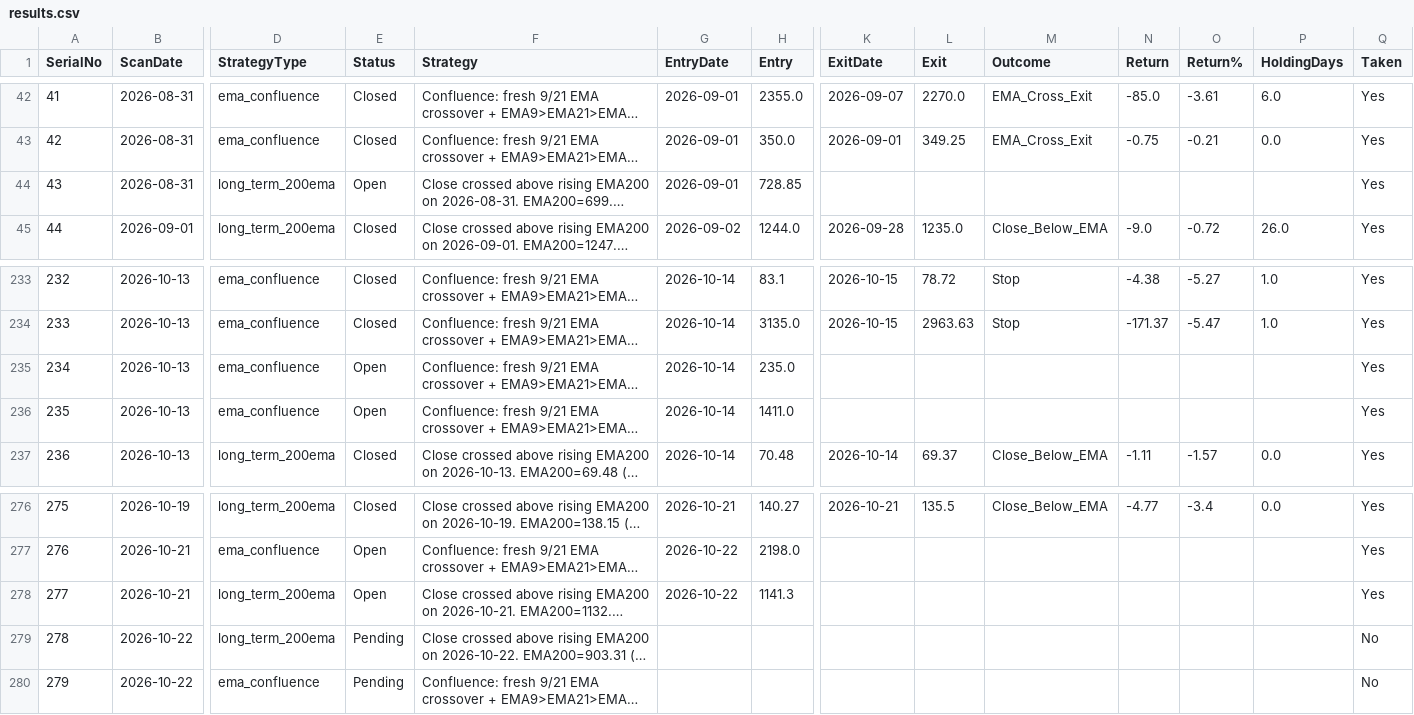
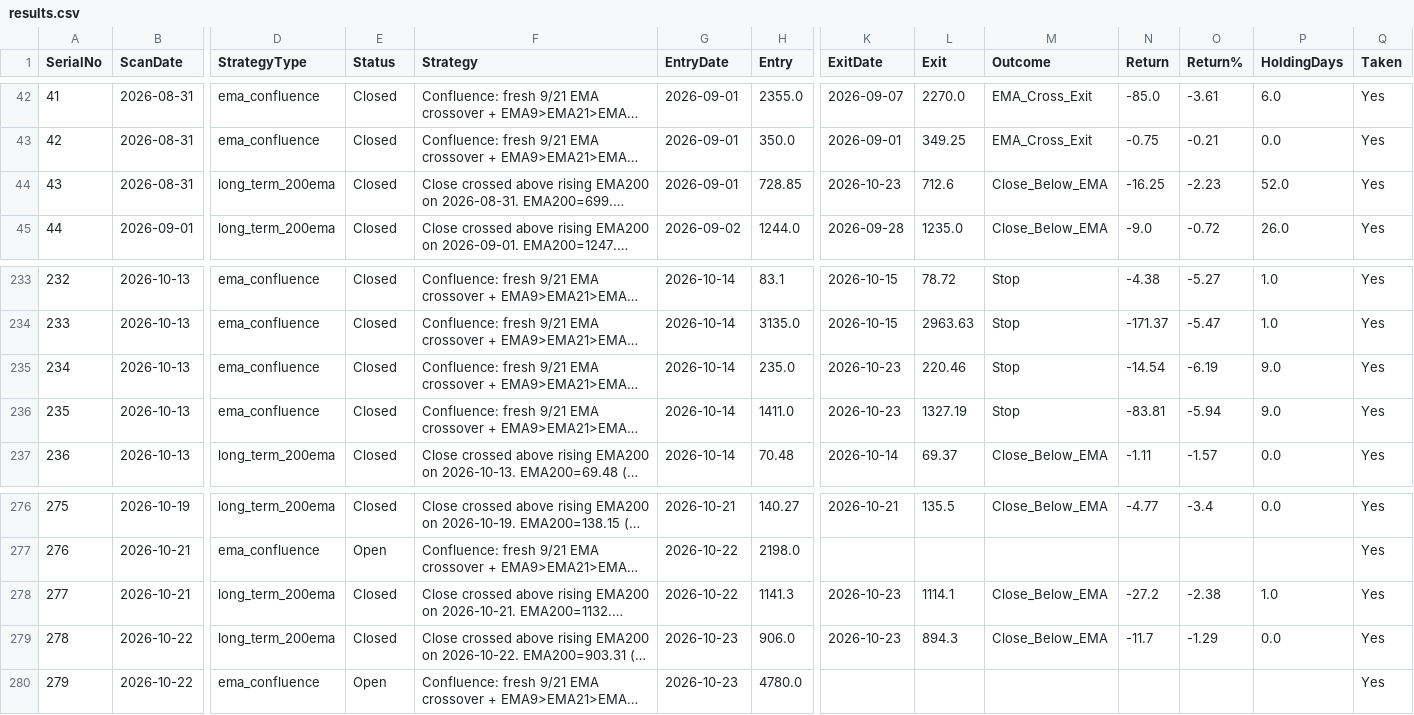
Before and after one commit to Jinish2023/ema_swing, a CSV file: results.csv, drawn as a sheet; only a part is shown, gaps mark what is left out; long unchanged cells end in …; the diff covers the shown part only; the diff names each change by its address in the sheet, - before the commit and + after, or states it on an @@ line.

Commit message:
Update results.csv (track)

```diff
--- a/results.csv
+++ b/results.csv
-E44 (Status): Open
+E44 (Status): Closed
-K44 (ExitDate): (empty)
+K44 (ExitDate): 2026-10-23
-L44 (Exit): (empty)
+L44 (Exit): 712.6
-M44 (Outcome): (empty)
+M44 (Outcome): Close_Below_EMA
-N44 (Return): (empty)
+N44 (Return): -16.25
-O44 (Return%): (empty)
+O44 (Return%): -2.23
-P44 (HoldingDays): (empty)
+P44 (HoldingDays): 52.0
-E235:E236 (Status): Open
+E235:E236 (Status): Closed
-K235:K236 (ExitDate): (empty)
+K235:K236 (ExitDate): 2026-10-23
-L235 (Exit): (empty)
+L235 (Exit): 220.46
-M235:M236 (Outcome): (empty)
+M235:M236 (Outcome): Stop
-N235 (Return): (empty)
+N235 (Return): -14.54
-O235 (Return%): (empty)
+O235 (Return%): -6.19
-P235:P236 (HoldingDays): (empty)
+P235:P236 (HoldingDays): 9.0
-L236 (Exit): (empty)
+L236 (Exit): 1327.19
-N236 (Return): (empty)
+N236 (Return): -83.81
-O236 (Return%): (empty)
+O236 (Return%): -5.94
-E278 (Status): Open
+E278 (Status): Closed
-K278:K279 (ExitDate): (empty)
+K278:K279 (ExitDate): 2026-10-23
-L278 (Exit): (empty)
+L278 (Exit): 1114.1
-M278:M279 (Outcome): (empty)
+M278:M279 (Outcome): Close_Below_EMA
-N278 (Return): (empty)
+N278 (Return): -27.2
-O278 (Return%): (empty)
+O278 (Return%): -2.38
-P278 (HoldingDays): (empty)
+P278 (HoldingDays): 1.0
-E279 (Status): Pending
+E279 (Status): Closed
-G279:G280 (EntryDate): (empty)
+G279:G280 (EntryDate): 2026-10-23
-H279 (Entry): (empty)
+H279 (Entry): 906.0
-L279 (Exit): (empty)
+L279 (Exit): 894.3
-N279 (Return): (empty)
+N279 (Return): -11.7
-O279 (Return%): (empty)
+O279 (Return%): -1.29
-P279 (HoldingDays): (empty)
+P279 (HoldingDays): 0.0
-Q279:Q280 (Taken): No
+Q279:Q280 (Taken): Yes
-E280 (Status): Pending
+E280 (Status): Open
-H280 (Entry): (empty)
+H280 (Entry): 4780.0
```
Also changed, not shown: 28 edited cells elsewhere in this file.
